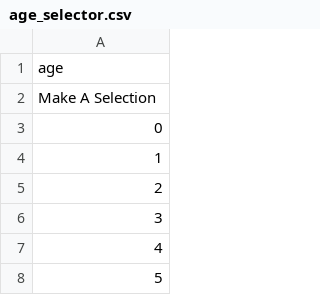
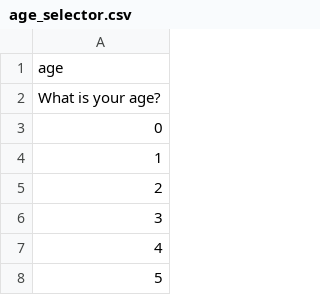
Before and after one commit to gburnett-stanford/CS448B-Final-Project, a CSV file: data/age_selector.csv, drawn as a sheet; only a part is shown.

```diff
--- a/data/age_selector.csv
+++ b/data/age_selector.csv
@@ -1,3 +1,3 @@
 age
-Make A Selection
+What is your age?
 0
```
Also changed, not shown: 4 other files.
